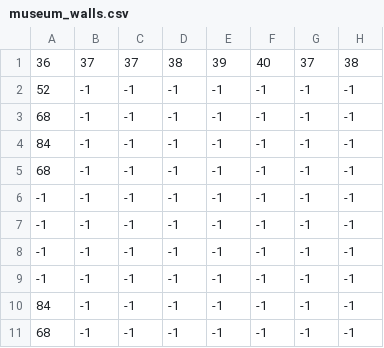
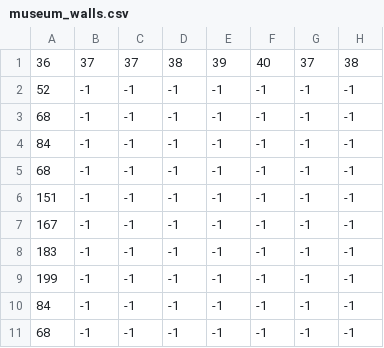
Before and after one commit to chrisAbyi/octet, a CSV file: octet/src/examples/lasertrap/resources/level1/museum_walls.csv, drawn as a sheet; only a part is shown; the diff names each change by its address in the sheet, - before the commit and + after, or states it on an @@ line.

Commit message:
Refactored some code and connected lasertraps and paintings with the scoring system / game status. Player can now pick up paintings.

```diff
--- a/octet/src/examples/lasertrap/resources/level1/museum_walls.csv
+++ b/octet/src/examples/lasertrap/resources/level1/museum_walls.csv
-A6: -1
+A6: 151
-A7: -1
+A7: 167
-A8: -1
+A8: 183
-A9: -1
+A9: 199
```
Also changed, not shown: 11 other files.
